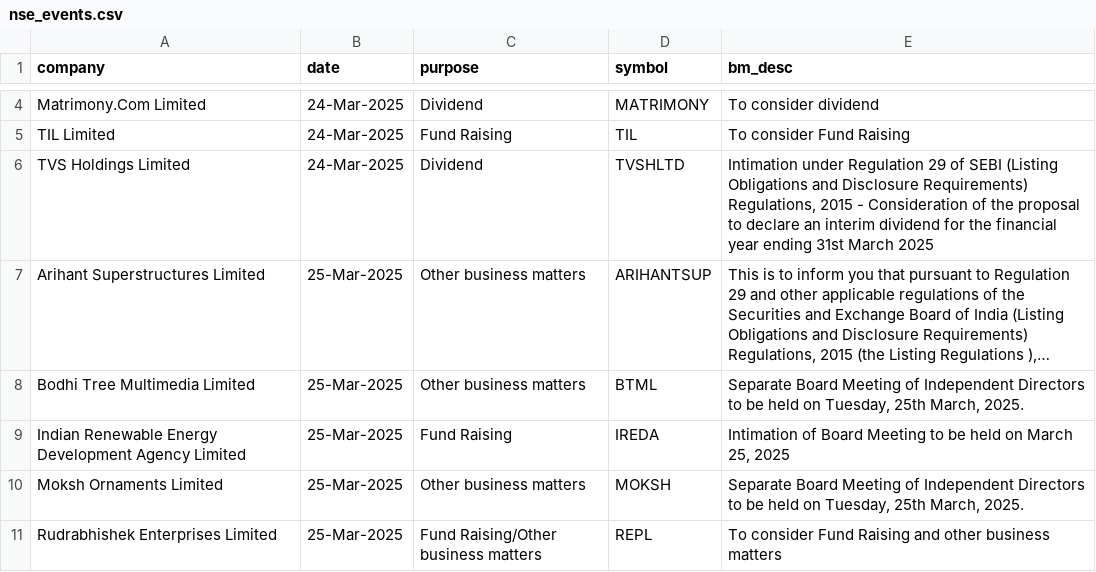
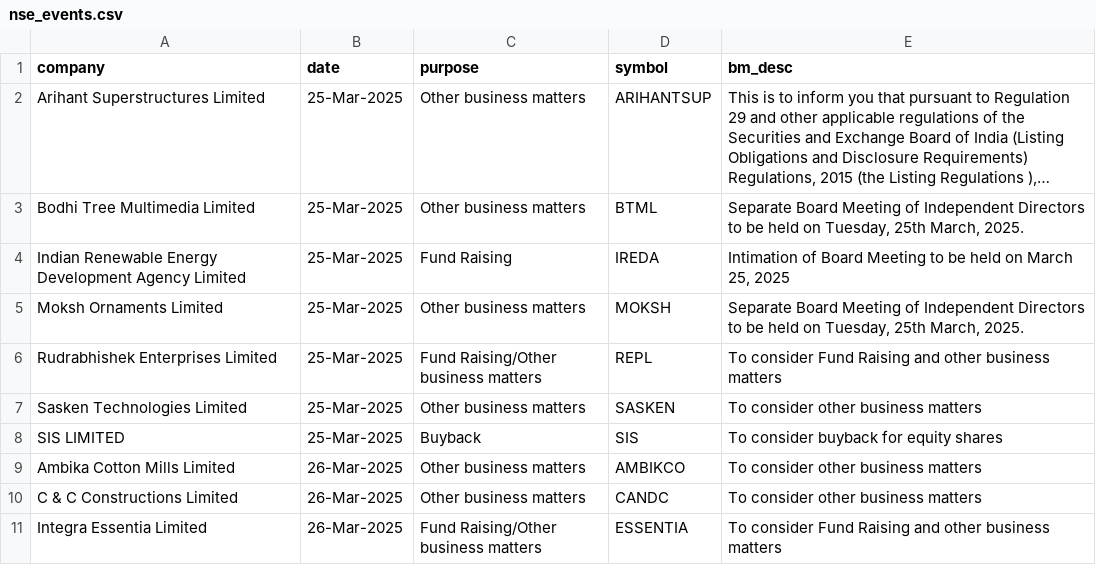
Before and after one commit to tsrajpurohit/event, a CSV file: nse_events.csv, drawn as a sheet; only a part is shown, gaps mark what is left out; the shorter side is filled out with more unchanged rows; long unchanged cells end in …; removed rows and columns are numbered as before the commit, all else as after; the diff covers the shown part only; the diff names each change by its address in the sheet, - before the commit and + after, or states it on an @@ line.

```diff
--- a/nse_events.csv
+++ b/nse_events.csv
-row 4: Matrimony.Com Limited | 24-Mar-2025 | Dividend | MATRIMONY | To consider dividend
-row 5: TIL Limited | 24-Mar-2025 | Fund Raising | TIL | To consider Fund Raising
-row 6: TVS Holdings Limited | 24-Mar-2025 | Dividend | TVSHLTD | Intimation under Regulation 29 of SEBI (Listing Obligations and Disclosure Requirements) Regulations, 2015 - Consideration of the proposal to declare an interim dividend for the financial year ending 31st March 2025
```
Also changed, not shown: 33 added rows, 2 removed rows and 7 moved rows elsewhere in this file, bulk_deals.csv.
